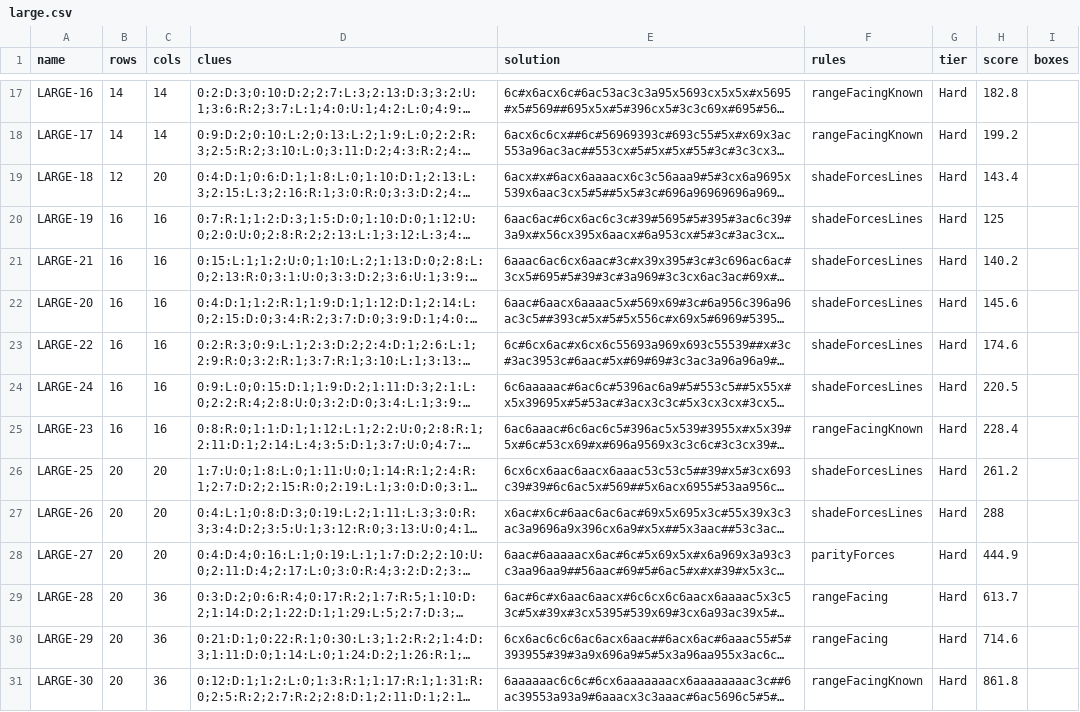
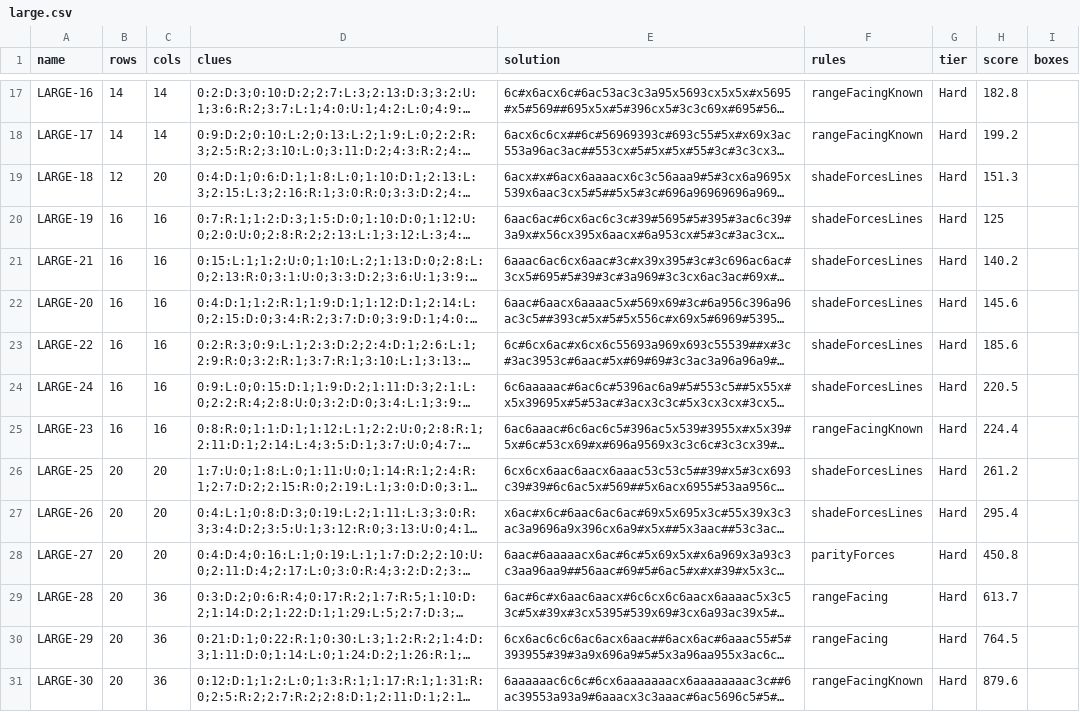
Before and after one commit to JoshMermel/yajilin, a CSV file: data/large.csv, drawn as a sheet; only a part is shown, gaps mark what is left out; long unchanged cells end in …; the diff names each change by its address in the sheet, - before the commit and + after, or states it on an @@ line.

```diff
--- a/data/large.csv
+++ b/data/large.csv
-H19 (score): 143.4
+H19 (score): 151.3
-H23 (score): 174.6
+H23 (score): 185.6
-H25 (score): 228.4
+H25 (score): 224.4
-H27 (score): 288
+H27 (score): 295.4
-H28 (score): 444.9
+H28 (score): 450.8
-H30 (score): 714.6
+H30 (score): 764.5
-H31 (score): 861.8
+H31 (score): 879.6
```
Also changed, not shown: data/large-nk.csv, experiments/range/pools/y20x32_s3.csv, 31 other files.
